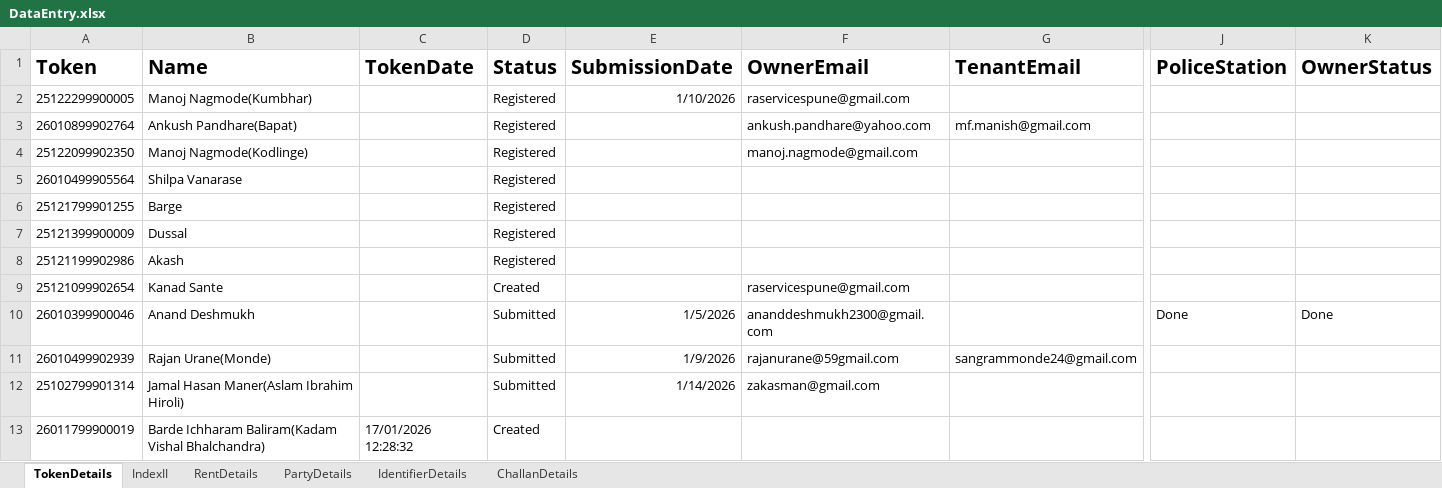
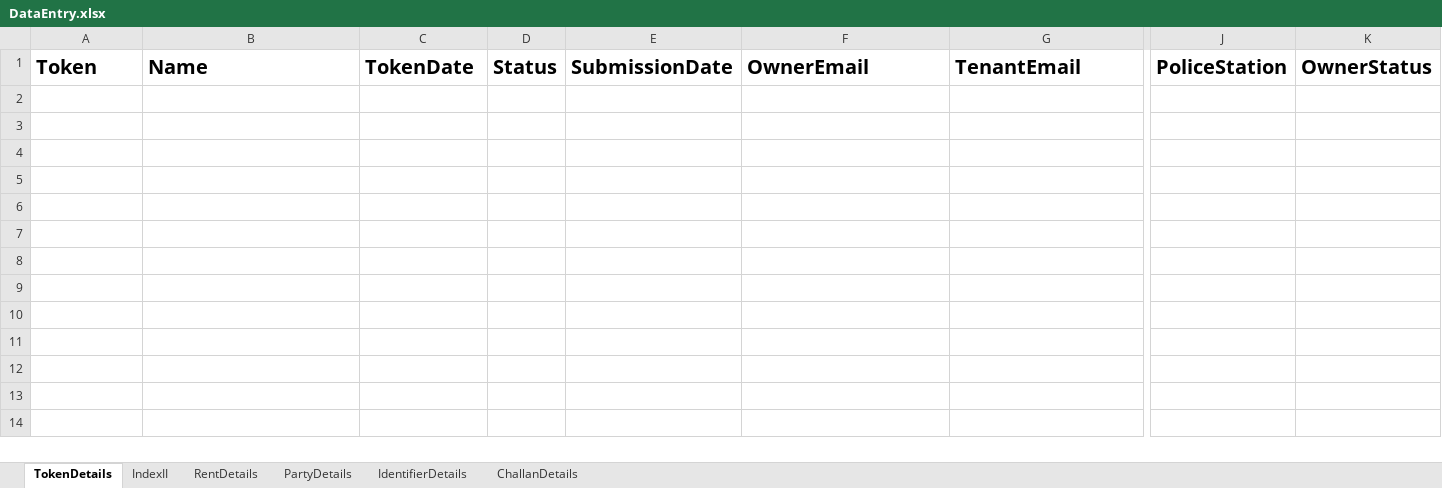
Before and after one commit to laxman-deokate-inferenz/UiPathAutomation, an Excel workbook: DataEntry/Data/Documents/DataEntry.xlsx, sheet TokenDetails, drawn as a sheet; only a part is shown, gaps mark what is left out; values as stored, in another font and other column widths than the file's, no borders; rows hold the shown columns only; the diff names each change by its address in the sheet, - before the commit and + after, or states it on an @@ line.

```diff
--- a/DataEntry/Data/Documents/DataEntry.xlsx (sheet TokenDetails)
+++ b/DataEntry/Data/Documents/DataEntry.xlsx (sheet TokenDetails)
-row 2: 25122299900005 | Manoj Nagmode(Kumbhar) |  | Registered | 1/10/2026 | raservicespune@gmail.com
-row 3: 26010899902764 | Ankush Pandhare(Bapat) |  | Registered |  | ankush.pandhare@yahoo.com | mf.manish@gmail.com
-row 4: 25122099902350 | Manoj Nagmode(Kodlinge) |  | Registered |  | manoj.nagmode@gmail.com
-row 5: 26010499905564 | Shilpa Vanarase |  | Registered
-row 6: 25121799901255 | Barge |  | Registered
-row 7: 25121399900009 | Dussal |  | Registered
-row 8: 25121199902986 | Akash |  | Registered
-row 9: 25121099902654 | Kanad Sante |  | Created |  | raservicespune@gmail.com
-row 10: 26010399900046 | Anand Deshmukh |  | Submitted | 1/5/2026 | ananddeshmukh2300@gmail.com |  | Done | Done
-row 11: 26010499902939 | Rajan Urane(Monde) |  | Submitted | 1/9/2026 | rajanurane@59gmail.com | sangrammonde24@gmail.com
-row 12: 25102799901314 | Jamal Hasan Maner(Aslam Ibrahim Hiroli) |  | Submitted | 1/14/2026 | zakasman@gmail.com
-row 13: 26011799900019 | Barde Ichharam Baliram(Kadam Vishal Bhalchandra) | 17/01/2026 12:28:32 | Created
```
Also changed, not shown: sheet PartyDetails, sheet IndexII, sheet RentDetails, sheet ChallanDetails, sheet IdentifierDetails, Check_Registered/Data/Documents/DataEntry.xlsx, 41 other files.
